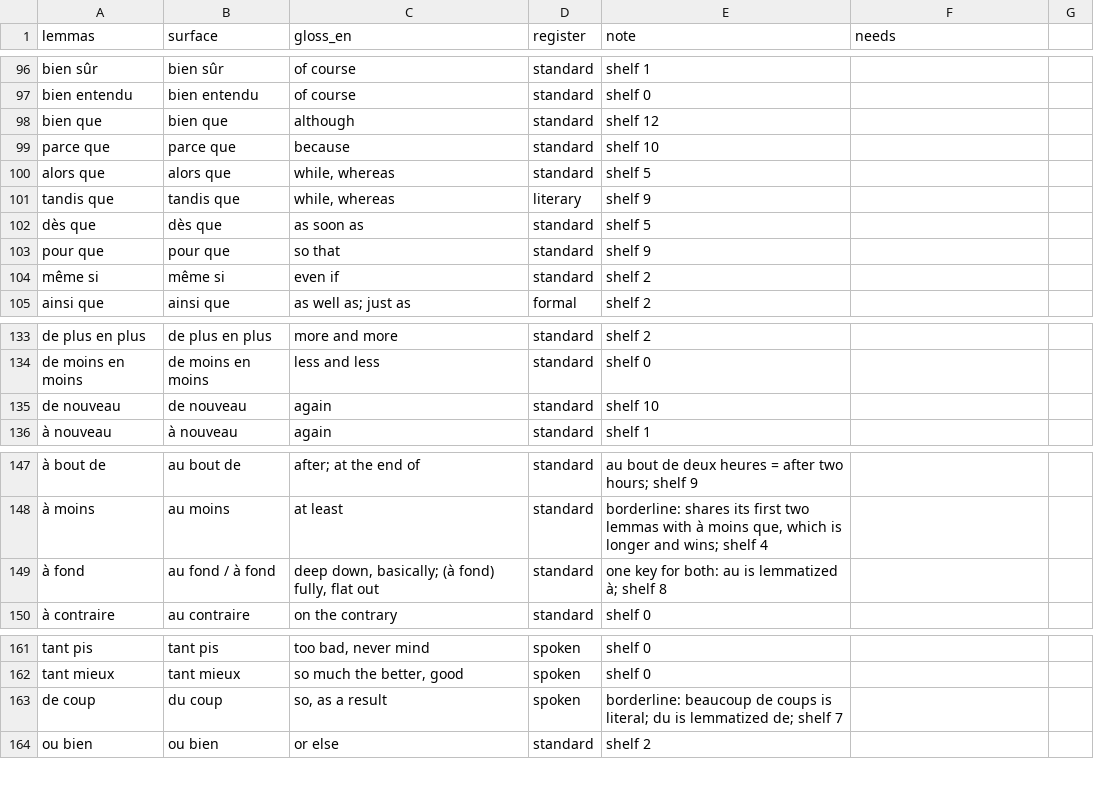
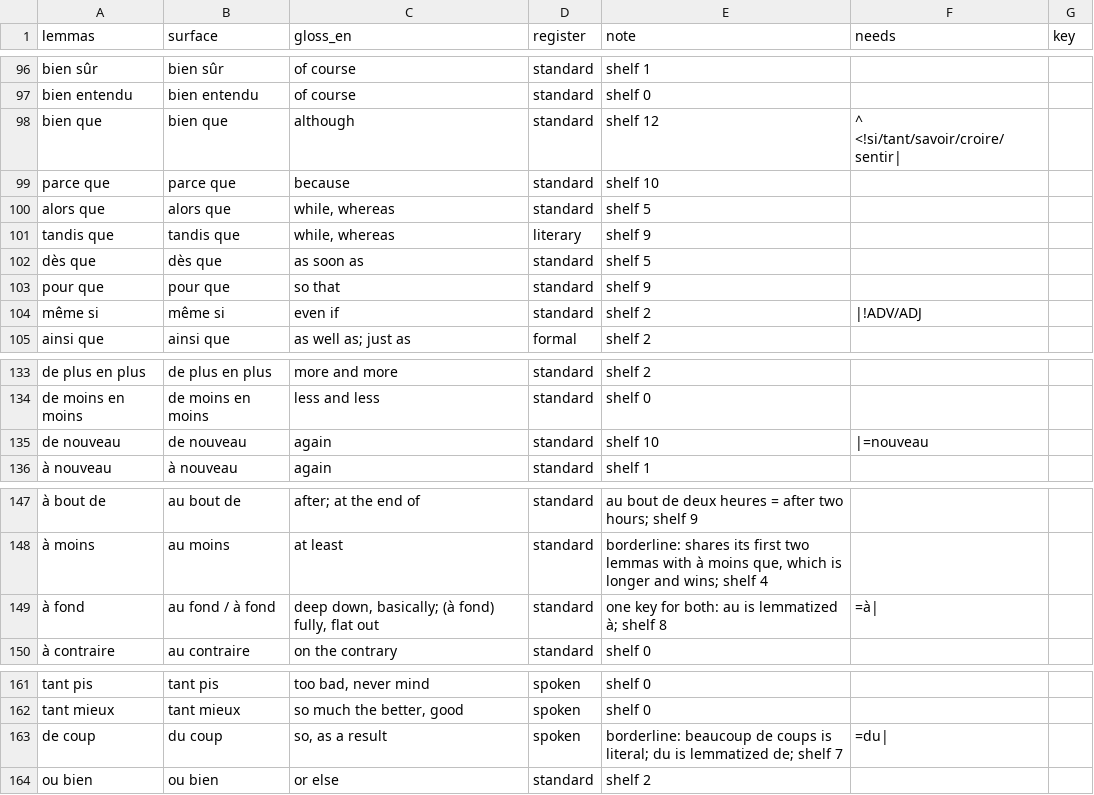
Before and after one commit to DLangellotti/targum, a TSV file: src/targum/units-fr.tsv, drawn as a sheet; only a part is shown, gaps mark what is left out; the diff covers the shown part only; the diff names each change by its address in the sheet, - before the commit and + after, or states it on an @@ line.

```diff
--- a/src/targum/units-fr.tsv
+++ b/src/targum/units-fr.tsv
-G1: (empty)
+G1: key
-F98 (needs): (empty)
+F98 (needs): ^ <!si/tant/savoir/croire/sentir|
-F104 (needs): (empty)
+F104 (needs): |!ADV/ADJ
-F135 (needs): (empty)
+F135 (needs): |=nouveau
-F149 (needs): (empty)
+F149 (needs): =à|
-F163 (needs): (empty)
+F163 (needs): =du|
```
Also changed, not shown: 3 added rows and 9 edited cells elsewhere in this file, src/targum/units-ru.tsv, 6 other files.
